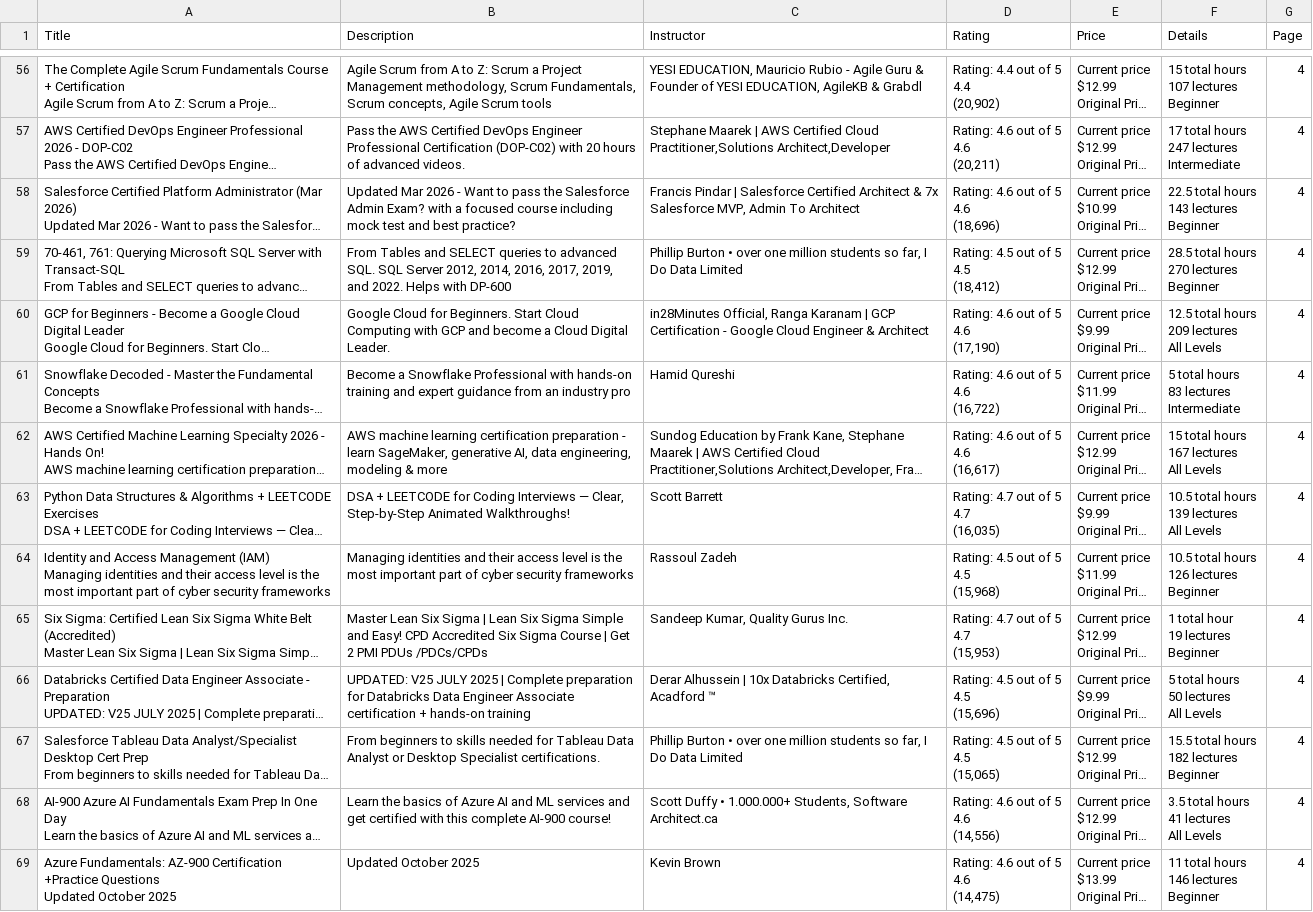
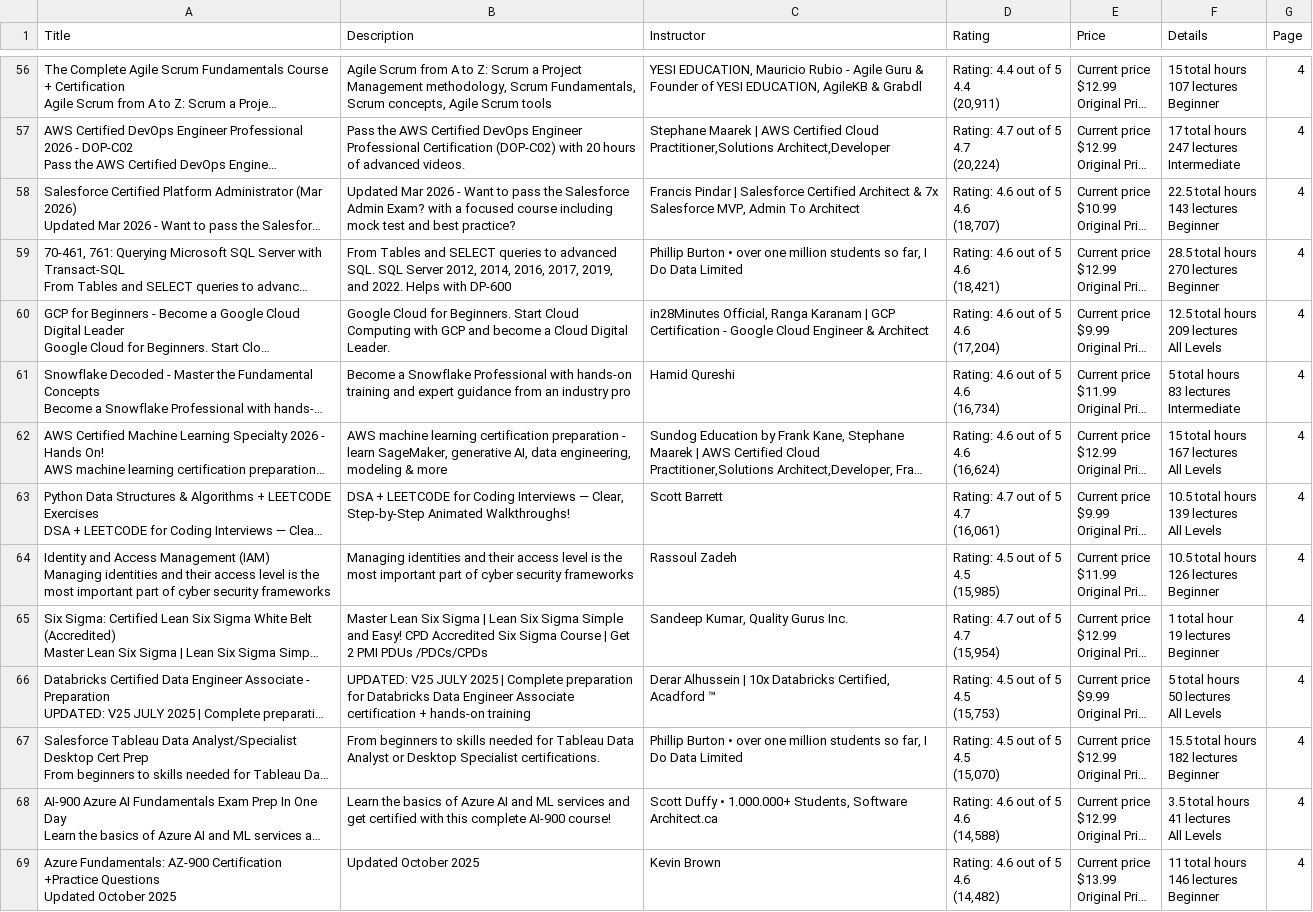
Before and after one commit to sanodyaJinadasa/CourseLens, a CSV file: udemy_courses.csv, drawn as a sheet; only a part is shown, gaps mark what is left out; long unchanged cells end in …; ↵ is a line break in a cell; the diff covers the shown part only; the diff names each change by its address in the sheet, - before the commit and + after, or states it on an @@ line.

```diff
--- a/udemy_courses.csv
+++ b/udemy_courses.csv
-D56 (Rating): Rating: 4.4 out of 5 ↵ 4.4 ↵ (20,902)
+D56 (Rating): Rating: 4.4 out of 5 ↵ 4.4 ↵ (20,911)
-D57 (Rating): Rating: 4.6 out of 5 ↵ 4.6 ↵ (20,211)
+D57 (Rating): Rating: 4.7 out of 5 ↵ 4.7 ↵ (20,224)
-D58 (Rating): Rating: 4.6 out of 5 ↵ 4.6 ↵ (18,696)
+D58 (Rating): Rating: 4.6 out of 5 ↵ 4.6 ↵ (18,707)
-D59 (Rating): Rating: 4.5 out of 5 ↵ 4.5 ↵ (18,412)
+D59 (Rating): Rating: 4.6 out of 5 ↵ 4.6 ↵ (18,421)
-D60 (Rating): Rating: 4.6 out of 5 ↵ 4.6 ↵ (17,190)
+D60 (Rating): Rating: 4.6 out of 5 ↵ 4.6 ↵ (17,204)
-D61 (Rating): Rating: 4.6 out of 5 ↵ 4.6 ↵ (16,722)
+D61 (Rating): Rating: 4.6 out of 5 ↵ 4.6 ↵ (16,734)
-D62 (Rating): Rating: 4.6 out of 5 ↵ 4.6 ↵ (16,617)
+D62 (Rating): Rating: 4.6 out of 5 ↵ 4.6 ↵ (16,624)
-D63 (Rating): Rating: 4.7 out of 5 ↵ 4.7 ↵ (16,035)
+D63 (Rating): Rating: 4.7 out of 5 ↵ 4.7 ↵ (16,061)
-D64 (Rating): Rating: 4.5 out of 5 ↵ 4.5 ↵ (15,968)
+D64 (Rating): Rating: 4.5 out of 5 ↵ 4.5 ↵ (15,985)
-D65 (Rating): Rating: 4.7 out of 5 ↵ 4.7 ↵ (15,953)
+D65 (Rating): Rating: 4.7 out of 5 ↵ 4.7 ↵ (15,954)
-D66 (Rating): Rating: 4.5 out of 5 ↵ 4.5 ↵ (15,696)
+D66 (Rating): Rating: 4.5 out of 5 ↵ 4.5 ↵ (15,753)
-D67 (Rating): Rating: 4.5 out of 5 ↵ 4.5 ↵ (15,065)
+D67 (Rating): Rating: 4.5 out of 5 ↵ 4.5 ↵ (15,070)
-D68 (Rating): Rating: 4.6 out of 5 ↵ 4.6 ↵ (14,556)
+D68 (Rating): Rating: 4.6 out of 5 ↵ 4.6 ↵ (14,588)
-D69 (Rating): Rating: 4.6 out of 5 ↵ 4.6 ↵ (14,475)
+D69 (Rating): Rating: 4.6 out of 5 ↵ 4.6 ↵ (14,482)
```
Also changed, not shown: 9 added rows, 9 removed rows and 64 edited cells elsewhere in this file, 2 other files.
